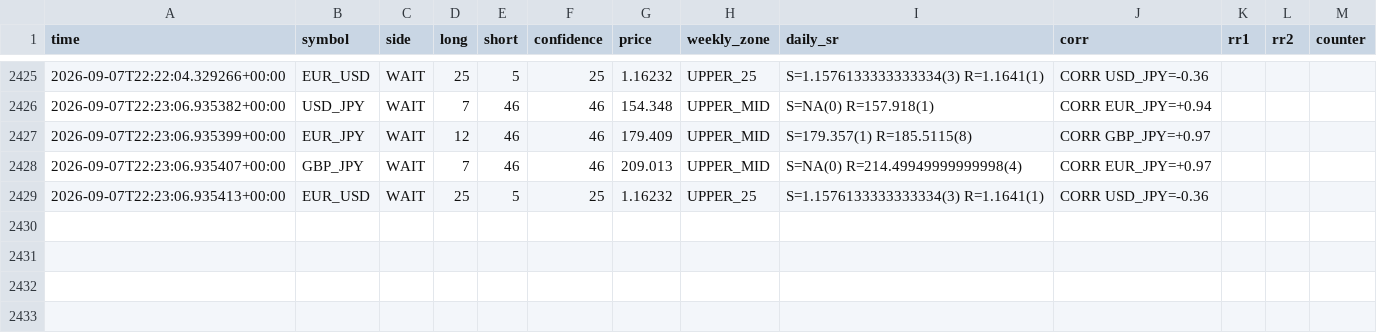
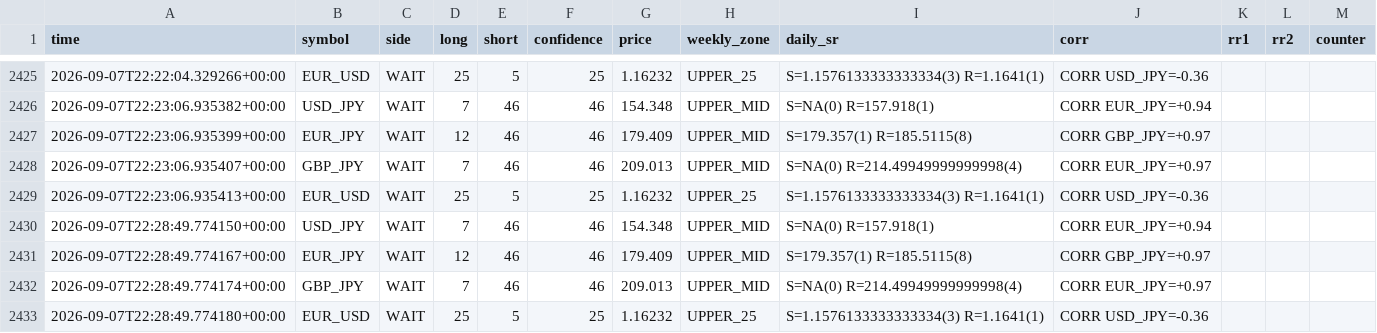
Before and after one commit to 9pf4trk4st-design/shinsum-arare-monitor, a CSV file: fx_state/signal_log.csv, drawn as a sheet; only a part is shown, gaps mark what is left out; the diff names each change by its address in the sheet, - before the commit and + after, or states it on an @@ line.

```diff
--- a/fx_state/signal_log.csv
+++ b/fx_state/signal_log.csv
+row 2430: 2026-09-07T22:28:49.774150+00:00 | USD_JPY | WAIT | 7 | 46 | 46 | 154.348 | UPPER_MID | S=NA(0) R=157.918(1) | CORR EUR_JPY=+0.94
+row 2431: 2026-09-07T22:28:49.774167+00:00 | EUR_JPY | WAIT | 12 | 46 | 46 | 179.409 | UPPER_MID | S=179.357(1) R=185.5115(8) | CORR GBP_JPY=+0.97
+row 2432: 2026-09-07T22:28:49.774174+00:00 | GBP_JPY | WAIT | 7 | 46 | 46 | 209.013 | UPPER_MID | S=NA(0) R=214.49949999999998(4) | CORR EUR_JPY=+0.97
+row 2433: 2026-09-07T22:28:49.774180+00:00 | EUR_USD | WAIT | 25 | 5 | 25 | 1.16232 | UPPER_25 | S=1.1576133333333334(3) R=1.1641(1) | CORR USD_JPY=-0.36
```
Also changed, not shown: 2 other files.
